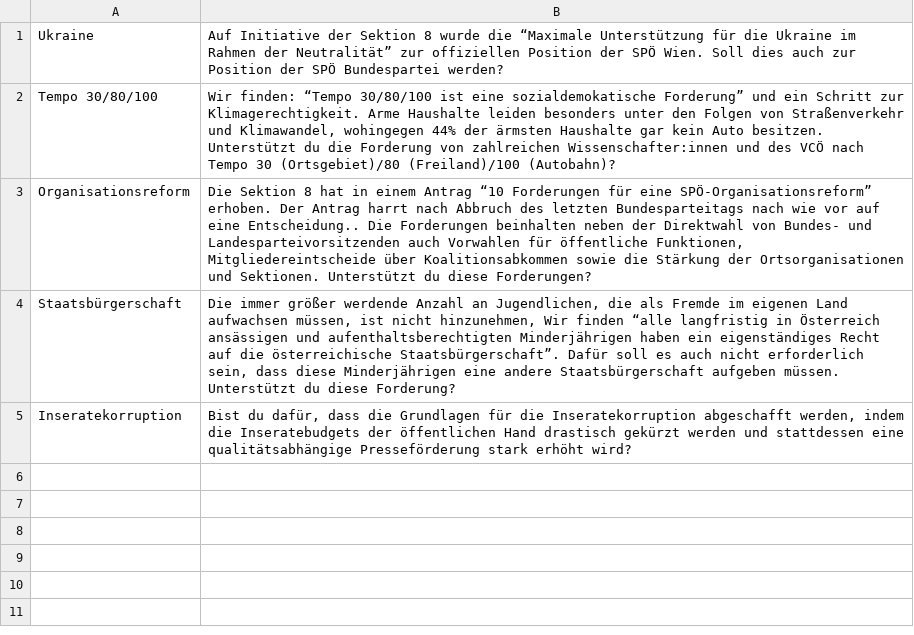
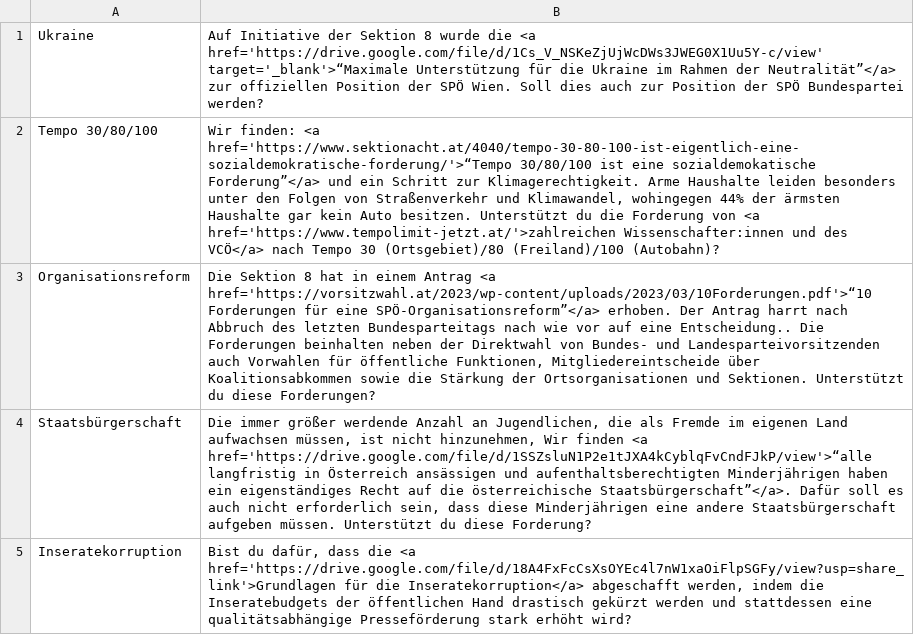
Before and after one commit to custozza/Mat-O-Wahl, a CSV file: data/vorsitzwahl_fragen.csv, drawn as a sheet.

Commit message:
include links in questions

```diff
--- a/data/vorsitzwahl_fragen.csv
+++ b/data/vorsitzwahl_fragen.csv
@@ -1,5 +1,5 @@
-"Ukraine";"Auf Initiative der Sektion 8 wurde die “Maximale Unterstützung für die Ukraine im Rahmen der Neutralität” zur offiziellen Position der SPÖ Wien. Soll dies auch zur Position der SPÖ Bundespartei werden?"
-"Tempo 30/80/100";"Wir finden: “Tempo 30/80/100 ist eine sozialdemokatische Forderung” und ein Schritt zur Klimagerechtigkeit. Arme Haushalte leiden besonders unter den Folgen von Straßenverkehr und Klimawandel, wohingegen 44% der ärmsten Haushalte  gar kein Auto besitzen. Unterstützt du die Forderung von zahlreichen Wissenschafter:innen und des VCÖ nach Tempo 30 (Ortsgebiet)/80 (Freiland)/100 (Autobahn)?"
-"Organisationsreform";"Die Sektion 8 hat in einem Antrag “10 Forderungen für eine SPÖ-Organisationsreform” erhoben. Der Antrag harrt nach Abbruch des letzten Bundesparteitags nach wie vor auf eine Entscheidung.. Die Forderungen beinhalten neben der Direktwahl von Bundes- und Landesparteivorsitzenden auch Vorwahlen für öffentliche Funktionen,  Mitgliedereintscheide über Koalitionsabkommen sowie die Stärkung der Ortsorganisationen und Sektionen. Unterstützt du diese Forderungen?"
-"Staatsbürgerschaft";"Die immer größer werdende Anzahl an Jugendlichen, die als Fremde im eigenen Land aufwachsen müssen, ist nicht hinzunehmen, Wir finden “alle langfristig in Österreich ansässigen und aufenthaltsberechtigten Minderjährigen haben ein eigenständiges Recht auf die österreichische Staatsbürgerschaft”. Dafür soll es auch nicht erforderlich sein, dass diese Minderjährigen eine andere Staatsbürgerschaft aufgeben müssen. Unterstützt du diese Forderung?"
-"Inseratekorruption";"Bist du dafür, dass die Grundlagen für die Inseratekorruption abgeschafft werden, indem die Inseratebudgets der öffentlichen Hand drastisch gekürzt werden und stattdessen eine qualitätsabhängige Presseförderung stark erhöht wird?"
+"Ukraine";"Auf Initiative der Sektion 8 wurde die <a href='https://drive.google.com/file/d/1Cs_V_NSKeZjUjWcDWs3JWEG0X1Uu5Y-c/view' target='_blank'>“Maximale Unterstützung für die Ukraine im Rahmen der Neutralität”</a> zur offiziellen Position der SPÖ Wien. Soll dies auch zur Position der SPÖ Bundespartei werden?"
+"Tempo 30/80/100";"Wir finden: <a href='https://www.sektionacht.at/4040/tempo-30-80-100-ist-eigentlich-eine-sozialdemokratische-forderung/'>“Tempo 30/80/100 ist eine sozialdemokatische Forderung”</a> und ein Schritt zur Klimagerechtigkeit. Arme Haushalte leiden besonders unter den Folgen von Straßenverkehr und Klimawandel, wohingegen 44% der ärmsten Haushalte  gar kein Auto besitzen. Unterstützt du die Forderung von <a href='https://www.tempolimit-jetzt.at/'>zahlreichen Wissenschafter:innen und des VCÖ</a> nach Tempo 30 (Ortsgebiet)/80 (Freiland)/100 (Autobahn)?"
+"Organisationsreform";"Die Sektion 8 hat in einem Antrag <a href='https://vorsitzwahl.at/2023/wp-content/uploads/2023/03/10Forderungen.pdf'>“10 Forderungen für eine SPÖ-Organisationsreform”</a> erhoben. Der Antrag harrt nach Abbruch des letzten Bundesparteitags nach wie vor auf eine Entscheidung.. Die Forderungen beinhalten neben der Direktwahl von Bundes- und Landesparteivorsitzenden auch Vorwahlen für öffentliche Funktionen,  Mitgliedereintscheide über Koalitionsabkommen sowie die Stärkung der Ortsorganisationen und Sektionen. Unterstützt du diese Forderungen?"
+"Staatsbürgerschaft";"Die immer größer werdende Anzahl an Jugendlichen, die als Fremde im eigenen Land aufwachsen müssen, ist nicht hinzunehmen, Wir finden <a href='https://drive.google.com/file/d/1SSZsluN1P2e1tJXA4kCyblqFvCndFJkP/view'>“alle langfristig in Österreich ansässigen und aufenthaltsberechtigten Minderjährigen haben ein eigenständiges Recht auf die österreichische Staatsbürgerschaft”</a>. Dafür soll es auch nicht erforderlich sein, dass diese Minderjährigen eine andere Staatsbürgerschaft aufgeben müssen. Unterstützt du diese Forderung?"
+"Inseratekorruption";"Bist du dafür, dass die <a href='https://drive.google.com/file/d/18A4FxFcCsXsOYEc4l7nW1xaOiFlpSGFy/view?usp=share_link'>Grundlagen für die Inseratekorruption</a> abgeschafft werden, indem die Inseratebudgets der öffentlichen Hand drastisch gekürzt werden und stattdessen eine qualitätsabhängige Presseförderung stark erhöht wird?"
```
